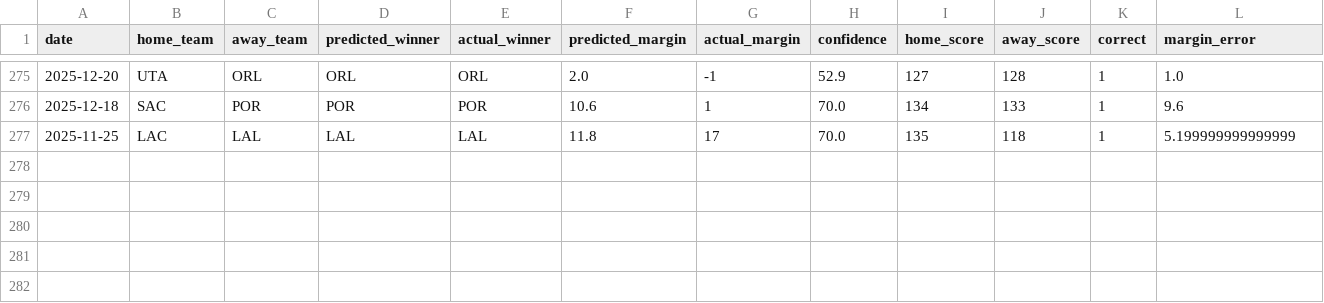
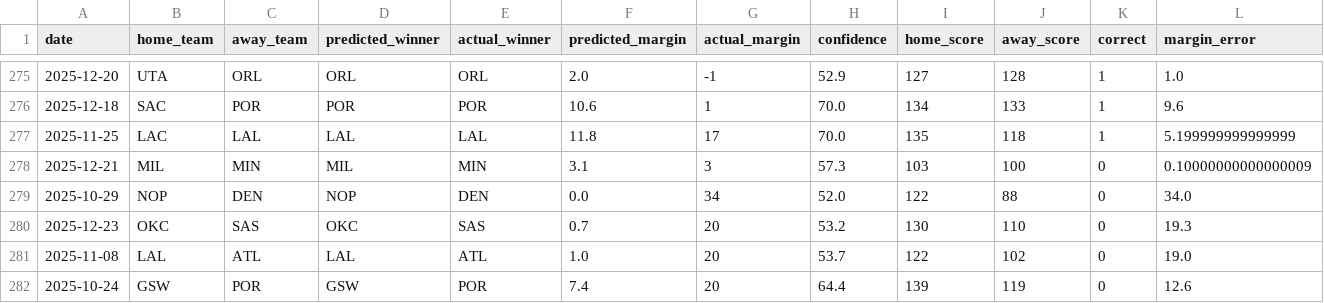
Before and after one commit to arinb44/MachineLearningNBA, a CSV file: data/tracking/prediction_tracking.csv, drawn as a sheet; only a part is shown, gaps mark what is left out; rows hold the shown columns only; the diff names each change by its address in the sheet, - before the commit and + after, or states it on an @@ line.

```diff
--- a/data/tracking/prediction_tracking.csv
+++ b/data/tracking/prediction_tracking.csv
+row 278: 2025-12-21 | MIL | MIN | MIL | MIN | 3.1 | 3 | 57.3 | 103 | 100 | 0 | 0.10000000000000009
+row 279: 2025-10-29 | NOP | DEN | NOP | DEN | 0.0 | 34 | 52.0 | 122 | 88 | 0 | 34.0
+row 280: 2025-12-23 | OKC | SAS | OKC | SAS | 0.7 | 20 | 53.2 | 130 | 110 | 0 | 19.3
+row 281: 2025-11-08 | LAL | ATL | LAL | ATL | 1.0 | 20 | 53.7 | 122 | 102 | 0 | 19.0
+row 282: 2025-10-24 | GSW | POR | GSW | POR | 7.4 | 20 | 64.4 | 139 | 119 | 0 | 12.6
```
Also changed, not shown: data/output/feature_importance.csv, data/output/predictions.csv, 8 other files.
